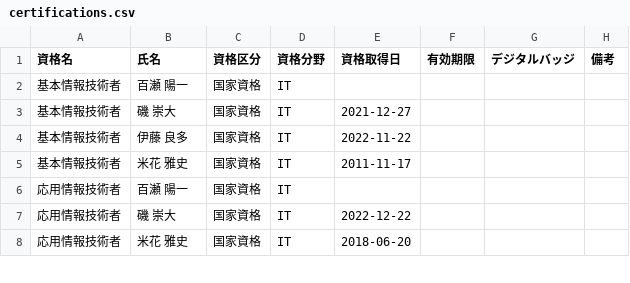
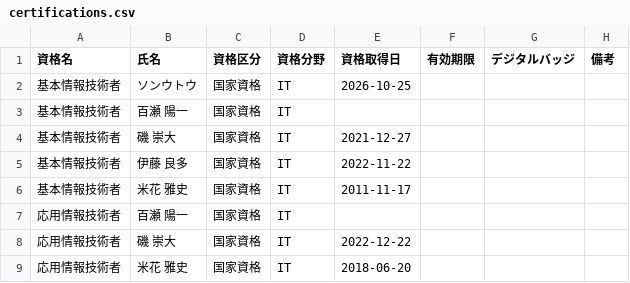
Before and after one commit to my000594/team-dashboard-fy2027, a CSV file: data/certifications.csv, drawn as a sheet; only a part is shown; the diff names each change by its address in the sheet, - before the commit and + after, or states it on an @@ line.

```diff
--- a/data/certifications.csv
+++ b/data/certifications.csv
+row 2: 基本情報技術者 | ソンウトウ | 国家資格 | IT | 2026-10-25
```
Also changed, not shown: data/chronicle.csv, data/info.csv, 2 other files.
